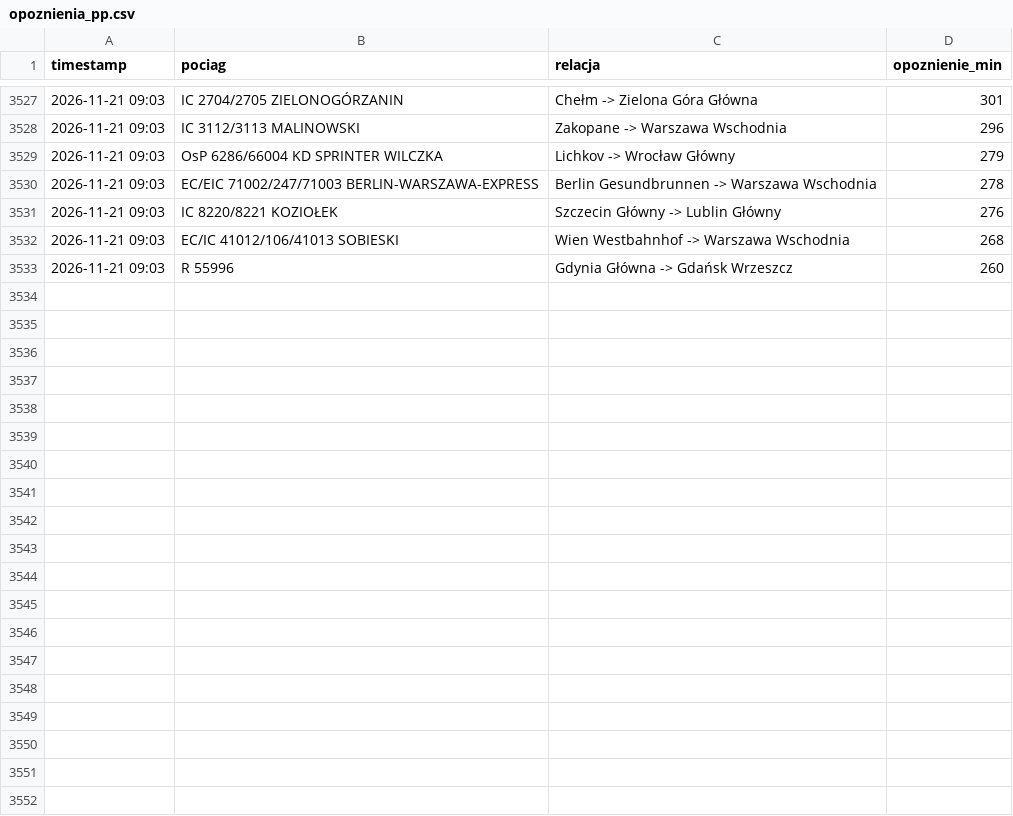
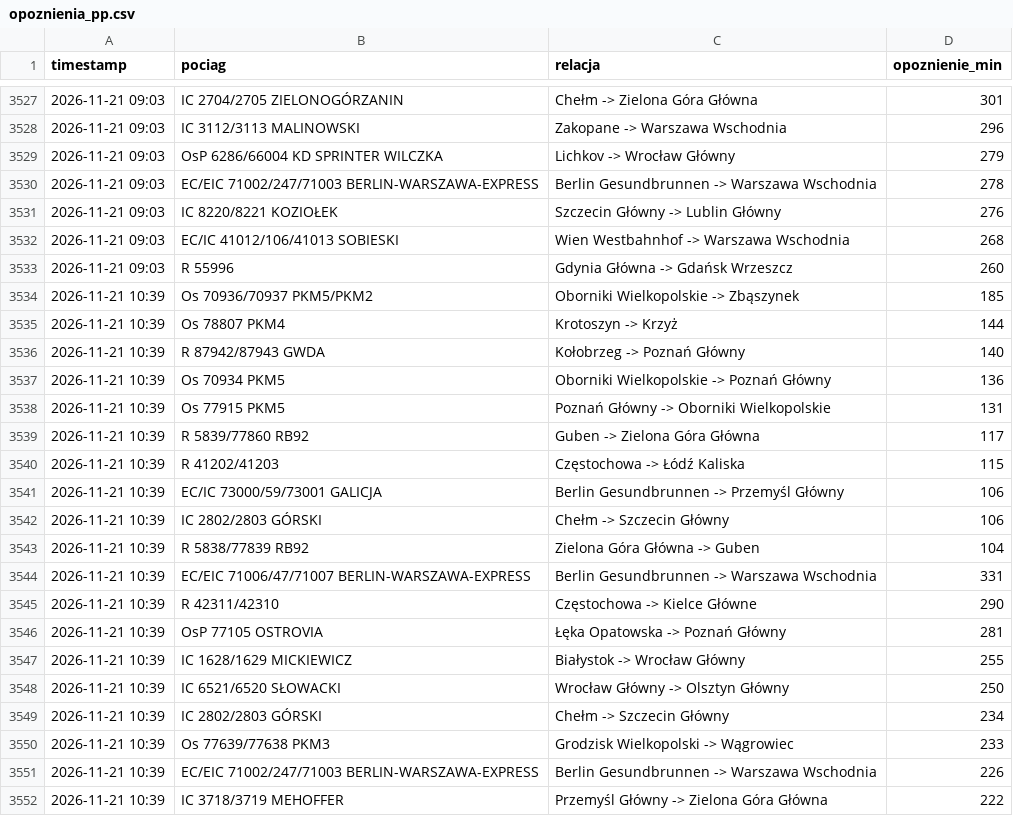
Before and after one commit to filipszsb/Projekt-PKP, a CSV file: opoznienia_pp.csv, drawn as a sheet; only a part is shown, gaps mark what is left out; the diff covers the shown part only; the diff names each change by its address in the sheet, - before the commit and + after, or states it on an @@ line.

```diff
--- a/opoznienia_pp.csv
+++ b/opoznienia_pp.csv
+row 3534: 2026-11-21 10:39 | Os 70936/70937 PKM5/PKM2 | Oborniki Wielkopolskie -> Zbąszynek | 185
+row 3535: 2026-11-21 10:39 | Os 78807 PKM4 | Krotoszyn -> Krzyż | 144
+row 3536: 2026-11-21 10:39 | R 87942/87943 GWDA | Kołobrzeg -> Poznań Główny | 140
+row 3537: 2026-11-21 10:39 | Os 70934 PKM5 | Oborniki Wielkopolskie -> Poznań Główny | 136
+row 3538: 2026-11-21 10:39 | Os 77915 PKM5 | Poznań Główny -> Oborniki Wielkopolskie | 131
+row 3539: 2026-11-21 10:39 | R 5839/77860 RB92 | Guben -> Zielona Góra Główna | 117
+row 3540: 2026-11-21 10:39 | R 41202/41203 | Częstochowa -> Łódź Kaliska | 115
+row 3541: 2026-11-21 10:39 | EC/IC 73000/59/73001 GALICJA | Berlin Gesundbrunnen -> Przemyśl Główny | 106
+row 3542: 2026-11-21 10:39 | IC 2802/2803 GÓRSKI | Chełm -> Szczecin Główny | 106
+row 3543: 2026-11-21 10:39 | R 5838/77839 RB92 | Zielona Góra Główna -> Guben | 104
+row 3544: 2026-11-21 10:39 | EC/EIC 71006/47/71007 BERLIN-WARSZAWA-EXPRESS | Berlin Gesundbrunnen -> Warszawa Wschodnia | 331
+row 3545: 2026-11-21 10:39 | R 42311/42310 | Częstochowa -> Kielce Główne | 290
+row 3546: 2026-11-21 10:39 | OsP 77105 OSTROVIA | Łęka Opatowska -> Poznań Główny | 281
+row 3547: 2026-11-21 10:39 | IC 1628/1629 MICKIEWICZ | Białystok -> Wrocław Główny | 255
+row 3548: 2026-11-21 10:39 | IC 6521/6520 SŁOWACKI | Wrocław Główny -> Olsztyn Główny | 250
+row 3549: 2026-11-21 10:39 | IC 2802/2803 GÓRSKI | Chełm -> Szczecin Główny | 234
+row 3550: 2026-11-21 10:39 | Os 77639/77638 PKM3 | Grodzisk Wielkopolski -> Wągrowiec | 233
+row 3551: 2026-11-21 10:39 | EC/EIC 71002/247/71003 BERLIN-WARSZAWA-EXPRESS | Berlin Gesundbrunnen -> Warszawa Wschodnia | 226
+row 3552: 2026-11-21 10:39 | IC 3718/3719 MEHOFFER | Przemyśl Główny -> Zielona Góra Główna | 222
```
Also changed, not shown: 11 added rows elsewhere in this file.
